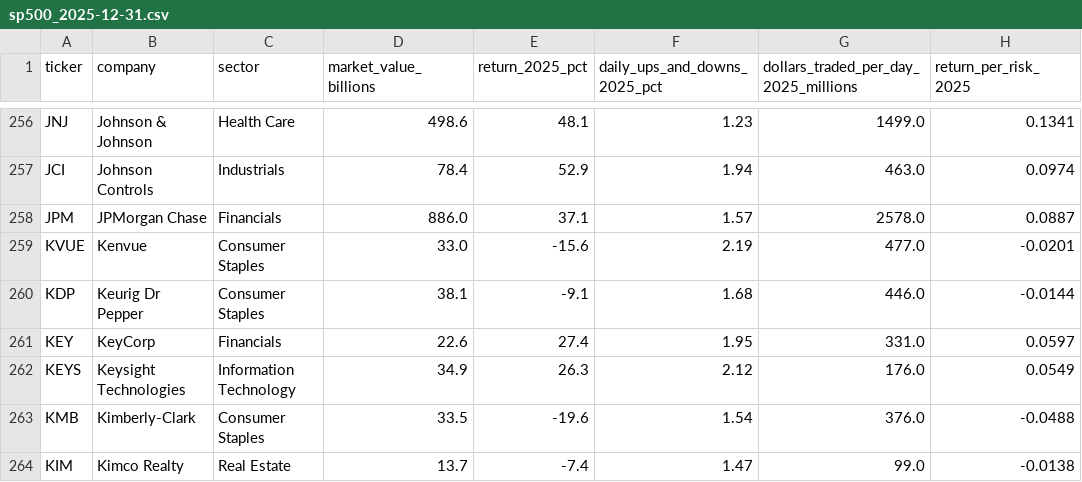
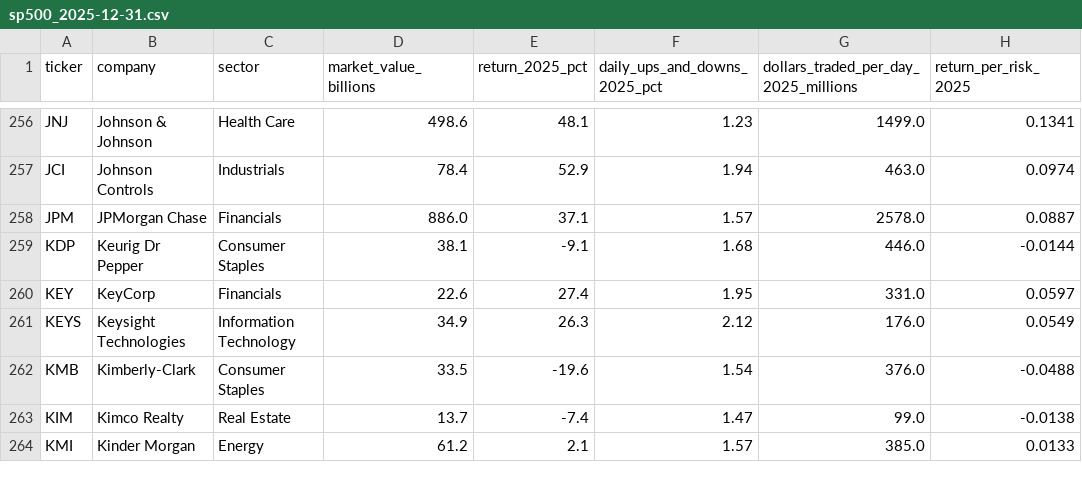
Before and after one commit to drdave-teaching/OPIM5641-notebooks, a CSV file: studio6/data/sp500_2025-12-31.csv, drawn as a sheet; only a part is shown, gaps mark what is left out; the shorter side is filled out with more unchanged rows; the diff names each change by its address in the sheet, - before the commit and + after, or states it on an @@ line.

```diff
--- a/studio6/data/sp500_2025-12-31.csv
+++ b/studio6/data/sp500_2025-12-31.csv
-row 259: KVUE | Kenvue | Consumer Staples | 33.0 | -15.6 | 2.19 | 477.0 | -0.0201
```
Also changed, not shown: 3 other files.
